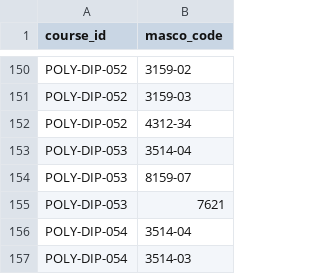
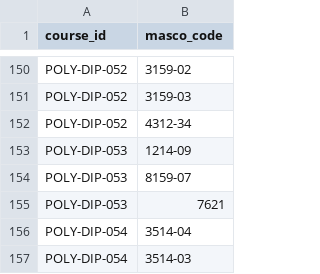
Before and after one commit to tamiliam/HalaTuju, a CSV file: data/course_masco_link.csv, drawn as a sheet; only a part is shown, gaps mark what is left out.

```diff
--- a/data/course_masco_link.csv
+++ b/data/course_masco_link.csv
@@ -152,3 +152,3 @@ POLY-DIP-052,3159-03
 POLY-DIP-052,4312-34
-POLY-DIP-053,3514-04
+POLY-DIP-053,1214-09
 POLY-DIP-053,8159-07
```
Also changed, not shown: data/masco_details.csv.
